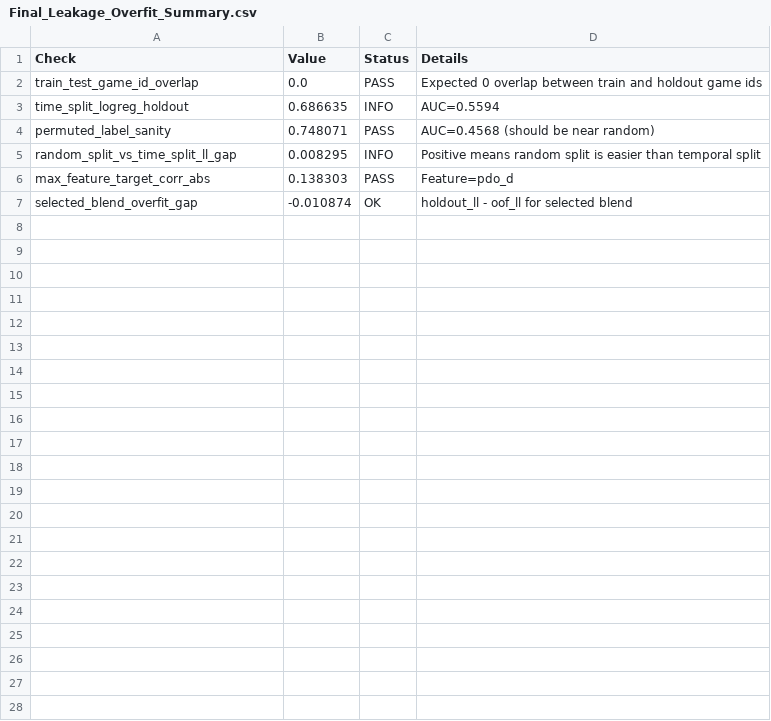
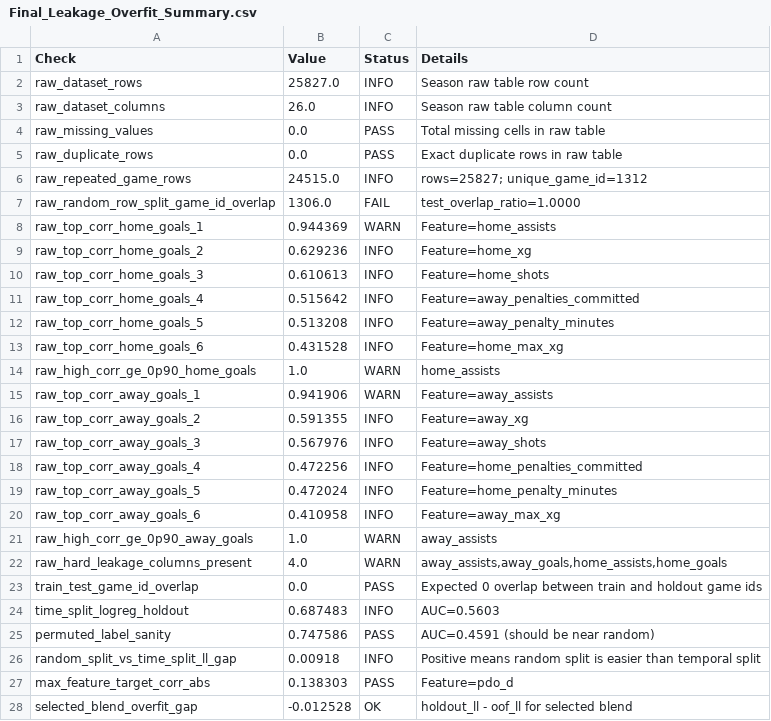
Before and after one commit to nalin1304/wharton-data-science-final, a CSV file: Final_Leakage_Overfit_Summary.csv, drawn as a sheet.

```diff
--- a/Final_Leakage_Overfit_Summary.csv
+++ b/Final_Leakage_Overfit_Summary.csv
@@ -1,7 +1,28 @@
 Check,Value,Status,Details
+raw_dataset_rows,25827.0,INFO,Season raw table row count
+raw_dataset_columns,26.0,INFO,Season raw table column count
+raw_missing_values,0.0,PASS,Total missing cells in raw table
+raw_duplicate_rows,0.0,PASS,Exact duplicate rows in raw table
+raw_repeated_game_rows,24515.0,INFO,rows=25827; unique_game_id=1312
+raw_random_row_split_game_id_overlap,1306.0,FAIL,test_overlap_ratio=1.0000
+raw_top_corr_home_goals_1,0.944369,WARN,Feature=home_assists
+raw_top_corr_home_goals_2,0.629236,INFO,Feature=home_xg
+raw_top_corr_home_goals_3,0.610613,INFO,Feature=home_shots
+raw_top_corr_home_goals_4,0.515642,INFO,Feature=away_penalties_committed
+raw_top_corr_home_goals_5,0.513208,INFO,Feature=away_penalty_minutes
+raw_top_corr_home_goals_6,0.431528,INFO,Feature=home_max_xg
+raw_high_corr_ge_0p90_home_goals,1.0,WARN,home_assists
+raw_top_corr_away_goals_1,0.941906,WARN,Feature=away_assists
+raw_top_corr_away_goals_2,0.591355,INFO,Feature=away_xg
+raw_top_corr_away_goals_3,0.567976,INFO,Feature=away_shots
+raw_top_corr_away_goals_4,0.472256,INFO,Feature=home_penalties_committed
+raw_top_corr_away_goals_5,0.472024,INFO,Feature=home_penalty_minutes
+raw_top_corr_away_goals_6,0.410958,INFO,Feature=away_max_xg
+raw_high_corr_ge_0p90_away_goals,1.0,WARN,away_assists
+raw_hard_leakage_columns_present,4.0,WARN,"away_assists,away_goals,home_assists,home_goals"
 train_test_game_id_overlap,0.0,PASS,Expected 0 overlap between train and holdout game ids
-time_split_logreg_holdout,0.686635,INFO,AUC=0.5594
-permuted_label_sanity,0.748071,PASS,AUC=0.4568 (should be near random)
-random_split_vs_time_split_ll_gap,0.008295,INFO,Positive means random split is easier than temporal split
+time_split_logreg_holdout,0.687483,INFO,AUC=0.5603
+permuted_label_sanity,0.747586,PASS,AUC=0.4591 (should be near random)
+random_split_vs_time_split_ll_gap,0.00918,INFO,Positive means random split is easier than temporal split
 max_feature_target_corr_abs,0.138303,PASS,Feature=pdo_d
-selected_blend_overfit_gap,-0.010874,OK,holdout_ll - oof_ll for selected blend
+selected_blend_overfit_gap,-0.012528,OK,holdout_ll - oof_ll for selected blend
```
Also changed, not shown: 1B_Line_Disparity_Rankings.csv, Final_Model_Interpretability.csv, 24 other files.
